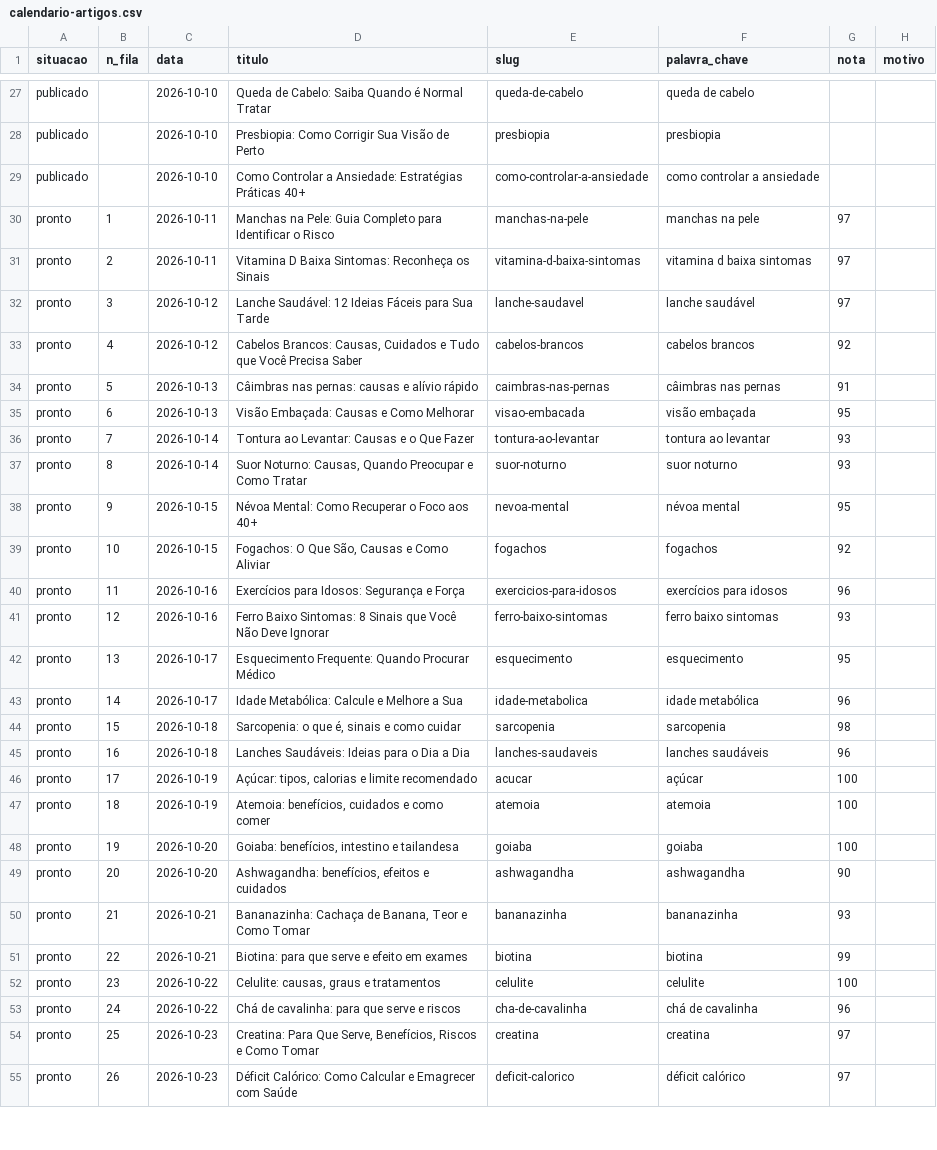
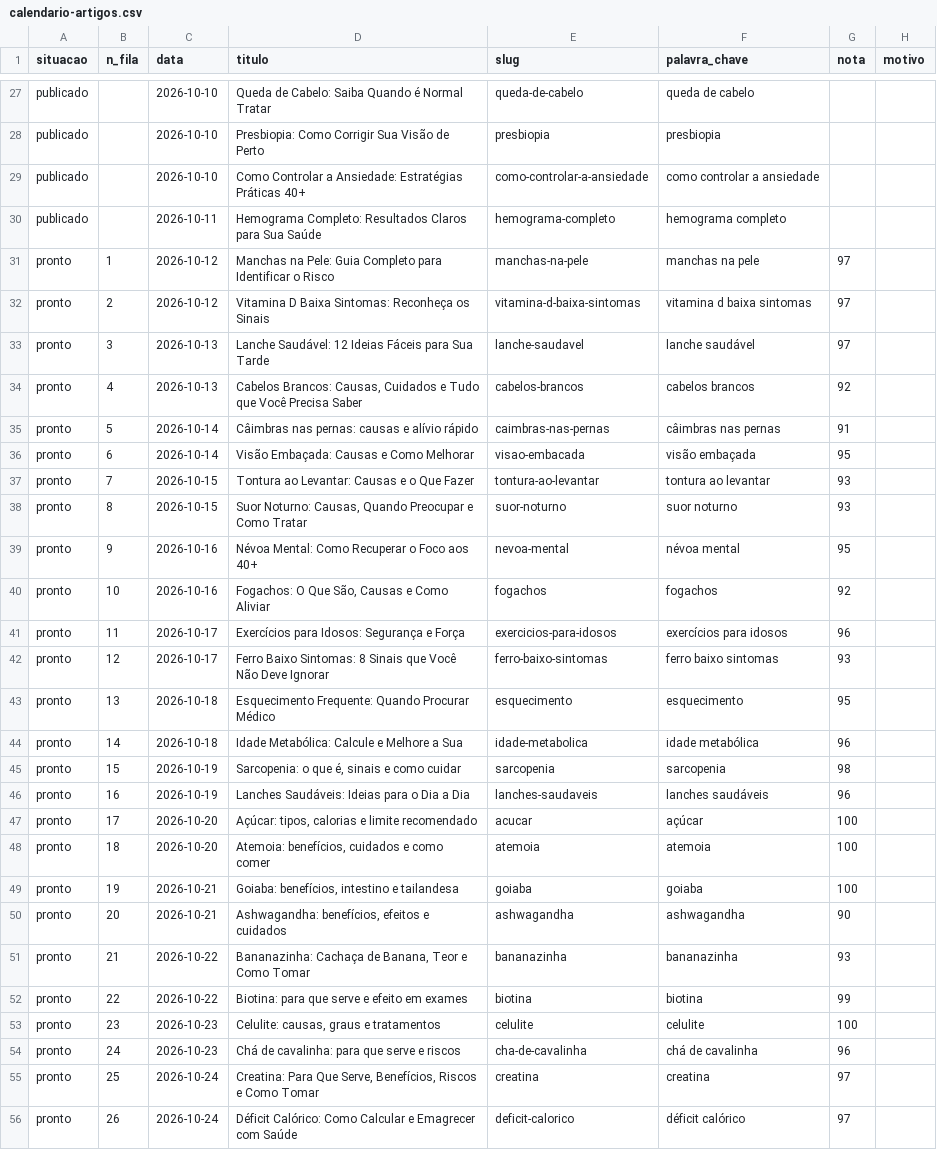
Before and after one commit to saasdavi/40maisblog, a CSV file: data/conteudo/calendario-artigos.csv, drawn as a sheet; only a part is shown, gaps mark what is left out; addresses are those after the commit; the diff covers the shown part only; the diff names each change by its address in the sheet, - before the commit and + after, or states it on an @@ line.

```diff
--- a/data/conteudo/calendario-artigos.csv
+++ b/data/conteudo/calendario-artigos.csv
+row 30: publicado |  | 2026-10-11 | Hemograma Completo: Resultados Claros para Sua Saúde | hemograma-completo | hemograma completo
-C31:C32 (data): 2026-10-11
+C31:C32 (data): 2026-10-12
-C33:C34 (data): 2026-10-12
+C33:C34 (data): 2026-10-13
-C35:C36 (data): 2026-10-13
+C35:C36 (data): 2026-10-14
-C37:C38 (data): 2026-10-14
+C37:C38 (data): 2026-10-15
-C39:C40 (data): 2026-10-15
+C39:C40 (data): 2026-10-16
-C41:C42 (data): 2026-10-16
+C41:C42 (data): 2026-10-17
-C43:C44 (data): 2026-10-17
+C43:C44 (data): 2026-10-18
-C45:C46 (data): 2026-10-18
+C45:C46 (data): 2026-10-19
-C47:C48 (data): 2026-10-19
+C47:C48 (data): 2026-10-20
-C49:C50 (data): 2026-10-20
+C49:C50 (data): 2026-10-21
-C51:C52 (data): 2026-10-21
+C51:C52 (data): 2026-10-22
-C53:C54 (data): 2026-10-22
+C53:C54 (data): 2026-10-23
-C55:C56 (data): 2026-10-23
+C55:C56 (data): 2026-10-24
```
Also changed, not shown: 136 edited cells elsewhere in this file, data/conteudo/calendario-12-meses.csv, data/conteudo/calendario-excluidos.csv, 11 other files.
